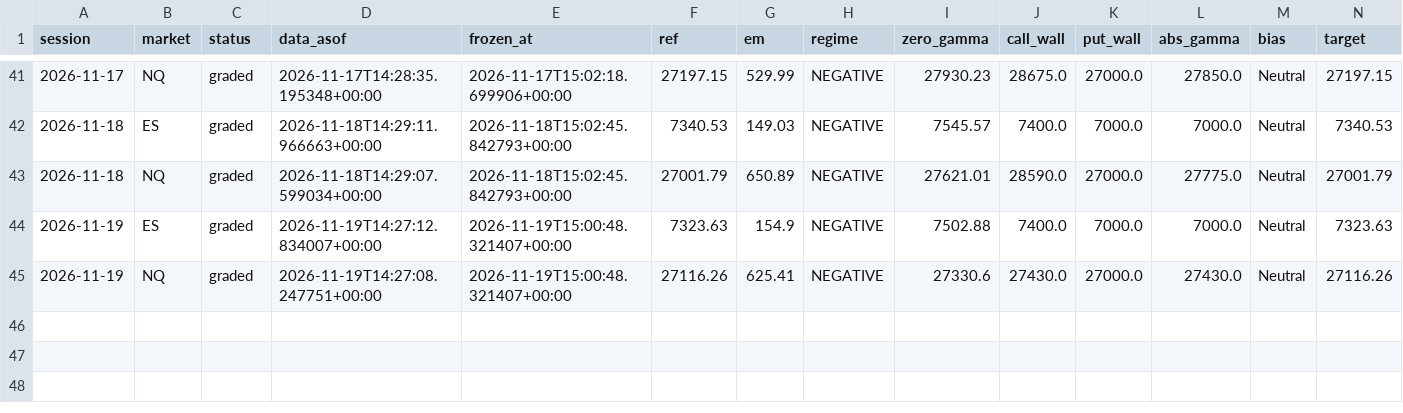
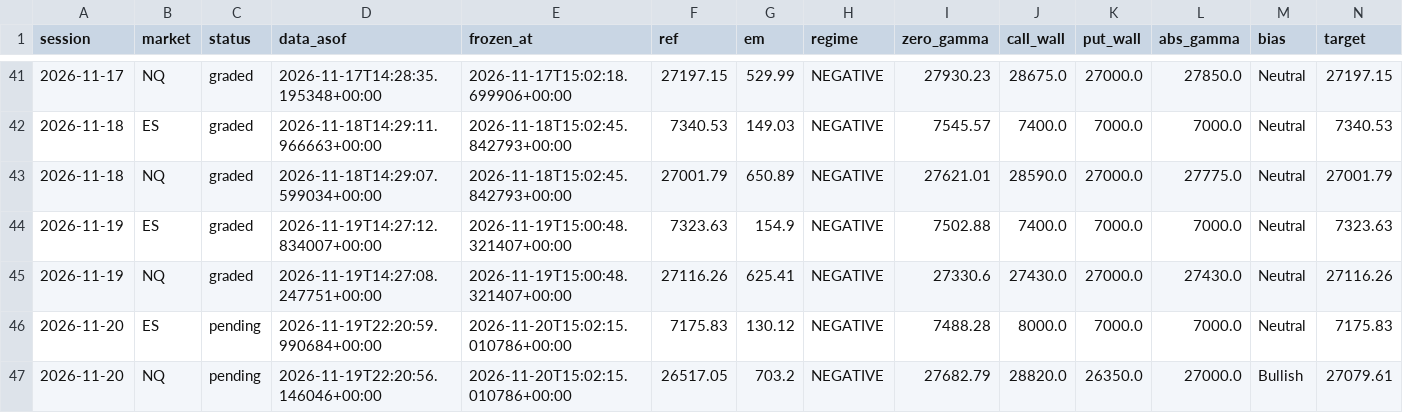
Before and after one commit to WSEVwevx/gex-pro, a CSV file: history.csv, drawn as a sheet; only a part is shown, gaps mark what is left out; rows hold the shown columns only; the diff names each change by its address in the sheet, - before the commit and + after, or states it on an @@ line.

```diff
--- a/history.csv
+++ b/history.csv
+row 46: 2026-11-20 | ES | pending | 2026-11-19T22:20:59.990684+00:00 | 2026-11-20T15:02:15.010786+00:00 | 7175.83 | 130.12 | NEGATIVE | 7488.28 | 8000.0 | 7000.0 | 7000.0 | Neutral | 7175.83
+row 47: 2026-11-20 | NQ | pending | 2026-11-19T22:20:56.146046+00:00 | 2026-11-20T15:02:15.010786+00:00 | 26517.05 | 703.2 | NEGATIVE | 27682.79 | 28820.0 | 26350.0 | 27000.0 | Bullish | 27079.61
```
Also changed, not shown: 4 other files.
